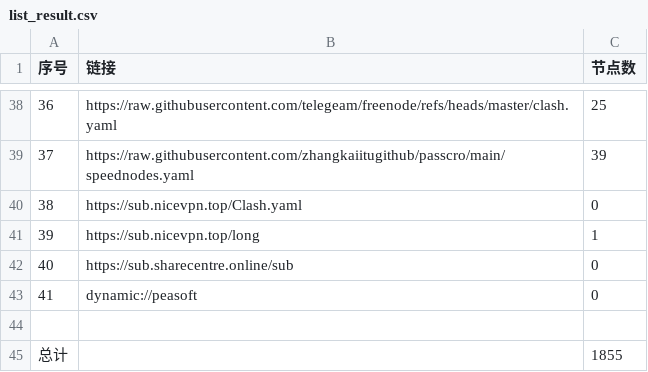
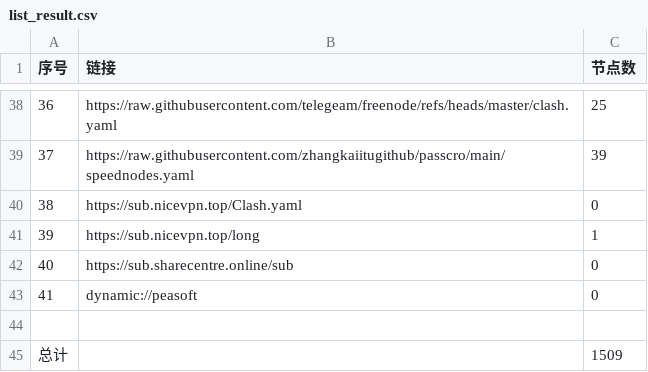
Before and after one commit to y1242067002/yfp, a CSV file: list_result.csv, drawn as a sheet; only a part is shown, gaps mark what is left out; the diff covers the shown part only.

```diff
--- a/list_result.csv
+++ b/list_result.csv
@@ -44,2 +44,2 @@
 
-总计,,1855
+总计,,1509
```
Also changed, not shown: 12 edited cells elsewhere in this file, 35 other files.
